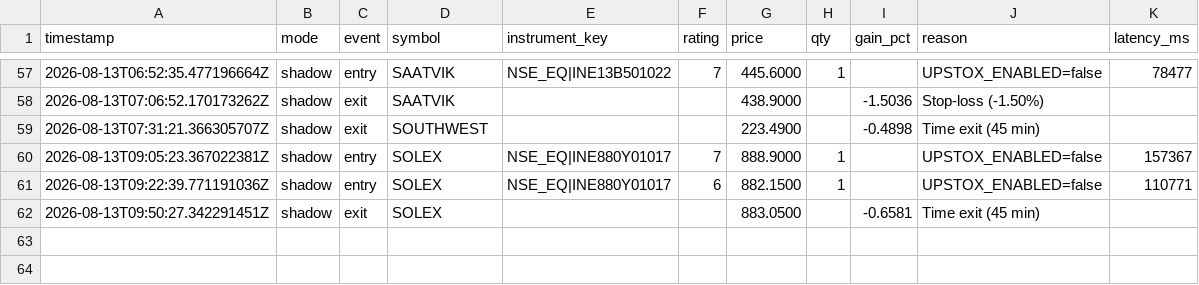
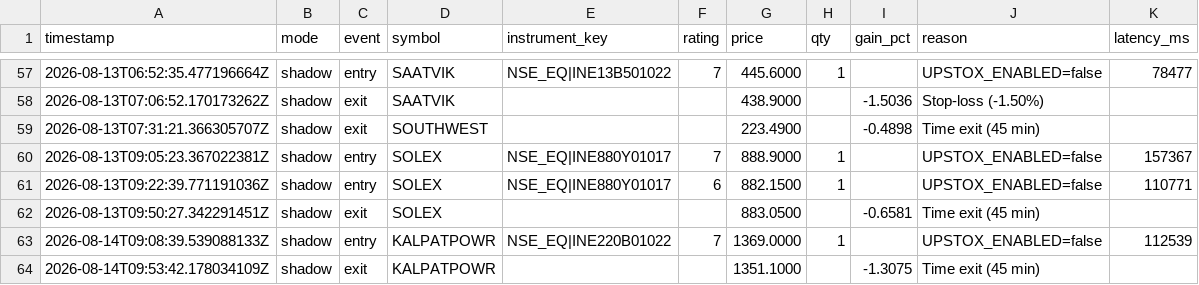
Before and after one commit to rizwandil6/nse-whatsapp-alerts, a CSV file: trades.csv, drawn as a sheet; only a part is shown, gaps mark what is left out.

Commit message:
Trade log update (2026-08-14)

```diff
--- a/trades.csv
+++ b/trades.csv
@@ -62 +62,3 @@ timestamp,mode,event,symbol,instrument_key,rating,price,qty,gain_pct,reason,late
 2026-08-13T09:50:27.342291451Z,shadow,exit,SOLEX,,,883.0500,,-0.6581,Time exit (45 min),
+2026-08-14T09:08:39.539088133Z,shadow,entry,KALPATPOWR,NSE_EQ|INE220B01022,7,1369.0000,1,,UPSTOX_ENABLED=false,112539
+2026-08-14T09:53:42.178034109Z,shadow,exit,KALPATPOWR,,,1351.1000,,-1.3075,Time exit (45 min),
```
